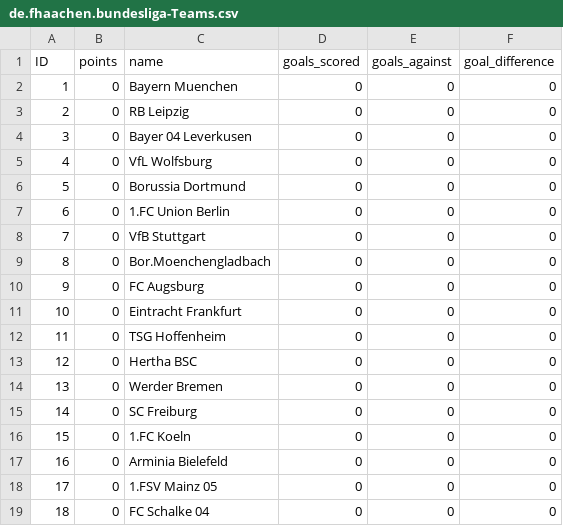
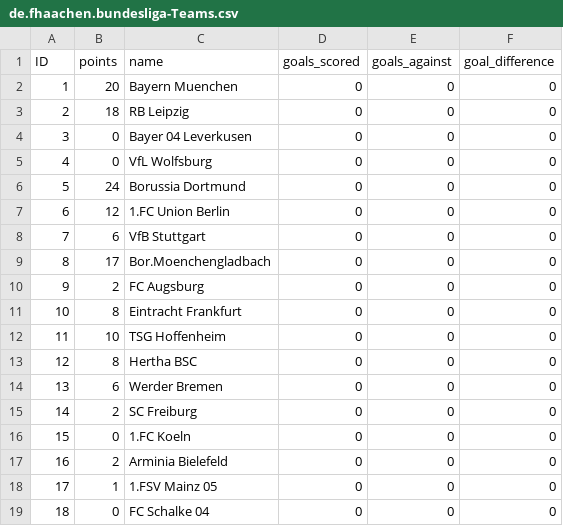
Before and after one commit to marcH318/SAP_Bundesliga, a CSV file: bundesliga/db/data/de.fhaachen.bundesliga-Teams.csv, drawn as a sheet.

```diff
--- a/bundesliga/db/data/de.fhaachen.bundesliga-Teams.csv
+++ b/bundesliga/db/data/de.fhaachen.bundesliga-Teams.csv
@@ -1,19 +1,19 @@
 ID,points,name,goals_scored,goals_against,goal_difference
-1,0,Bayern Muenchen,0,0,0
-2,0,RB Leipzig,0,0,0
+1,20,Bayern Muenchen,0,0,0
+2,18,RB Leipzig,0,0,0
 3,0,Bayer 04 Leverkusen,0,0,0
 4,0,VfL Wolfsburg,0,0,0
-5,0,Borussia Dortmund,0,0,0
-6,0,1.FC Union Berlin,0,0,0
-7,0,VfB Stuttgart,0,0,0
-8,0,Bor.Moenchengladbach,0,0,0
-9,0,FC Augsburg,0,0,0
-10,0,Eintracht Frankfurt,0,0,0
-11,0,TSG Hoffenheim,0,0,0
-12,0,Hertha BSC,0,0,0
-13,0,Werder Bremen,0,0,0
-14,0,SC Freiburg,0,0,0
+5,24,Borussia Dortmund,0,0,0
+6,12,1.FC Union Berlin,0,0,0
+7,6,VfB Stuttgart,0,0,0
+8,17,Bor.Moenchengladbach,0,0,0
+9,2,FC Augsburg,0,0,0
+10,8,Eintracht Frankfurt,0,0,0
+11,10,TSG Hoffenheim,0,0,0
+12,8,Hertha BSC,0,0,0
+13,6,Werder Bremen,0,0,0
+14,2,SC Freiburg,0,0,0
 15,0,1.FC Koeln,0,0,0
-16,0,Arminia Bielefeld,0,0,0
-17,0,1.FSV Mainz 05,0,0,0
+16,2,Arminia Bielefeld,0,0,0
+17,1,1.FSV Mainz 05,0,0,0
 18,0,FC Schalke 04,0,0,0
```
Also changed, not shown: 12 other files.
